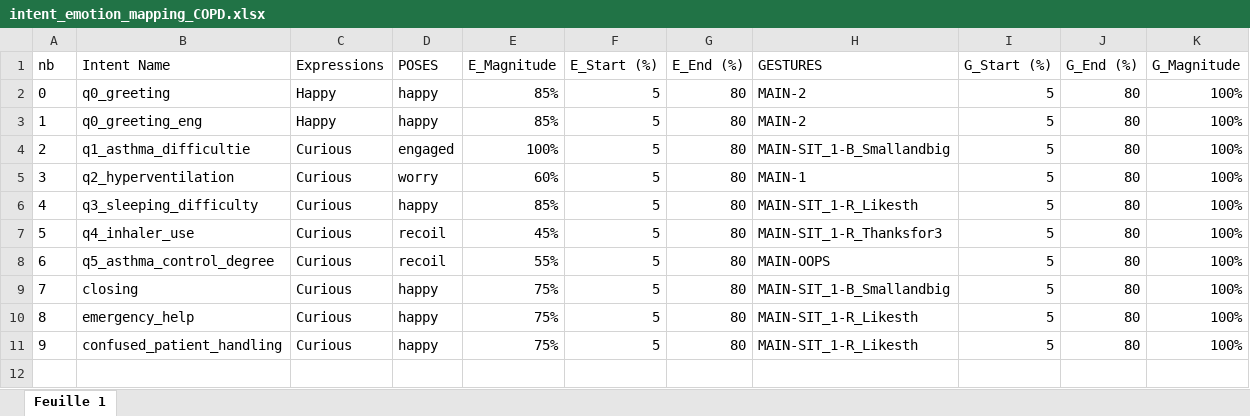
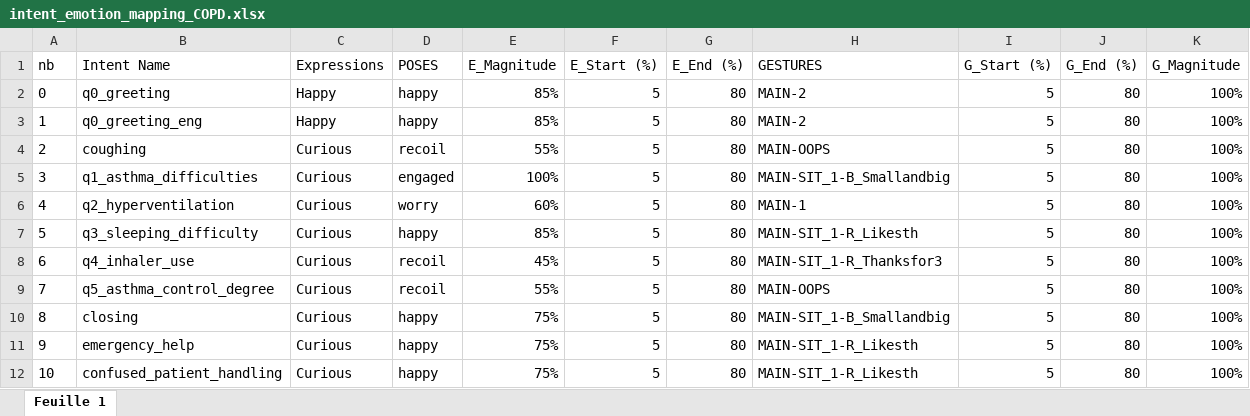
Before and after one commit to Dingdong-LIU/Grace_TurnManager, an Excel workbook: data/intent_emotion_mapping_COPD.xlsx, sheet Feuille 1, drawn as a sheet; values as stored, in another font and other column widths than the file's, no borders; addresses are those after the commit; the diff names each change by its address in the sheet, - before the commit and + after, or states it on an @@ line.

```diff
--- a/data/intent_emotion_mapping_COPD.xlsx (sheet Feuille 1)
+++ b/data/intent_emotion_mapping_COPD.xlsx (sheet Feuille 1)
+row 4: 2 | coughing | Curious | recoil | 55% | 5 | 80 | MAIN-OOPS | 5 | 80 | 100%
@@ column A (nb) renumbered from row 5 down @@
-B5 (Intent Name): q1_asthma_difficultie
+B5 (Intent Name): q1_asthma_difficulties
```
Also changed, not shown: 2 other files.
